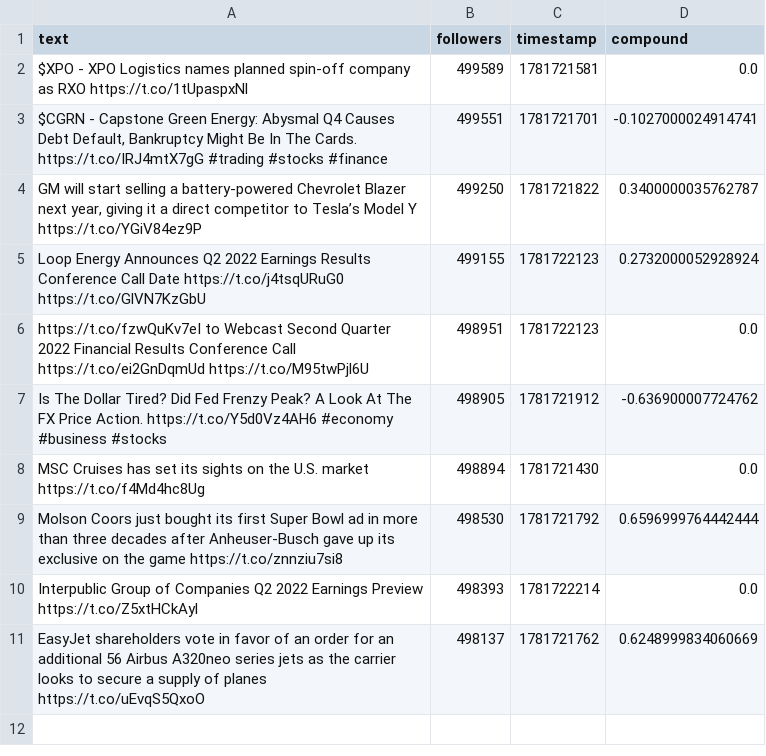
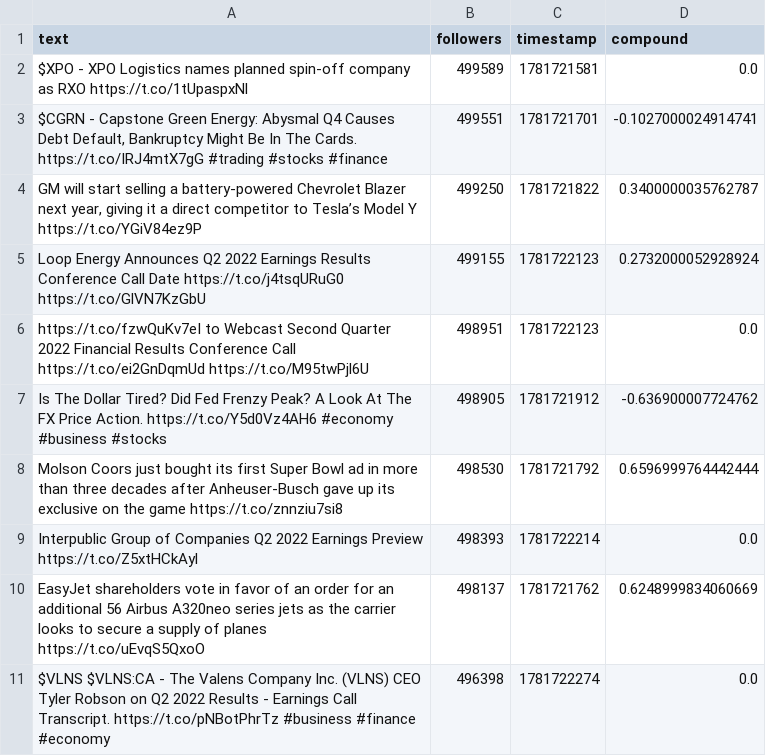
Before and after one commit to Lerneir/Real-Time-Twitter-Financial-Sentiment-Seismograph, a CSV file: important_tweets.csv, drawn as a sheet.

Commit message:
Update important financial tweets feed

```diff
--- a/important_tweets.csv
+++ b/important_tweets.csv
@@ -7,3 +7,2 @@ Loop Energy Announces Q2 2022 Earnings Results Conference Call Date  https://t.c
 Is The Dollar Tired? Did Fed Frenzy Peak? A Look At The FX Price Action.  https://t.co/Y5d0Vz4AH6 #economy #business #stocks,498905,1781721912,-0.636900007724762
-MSC Cruises has set its sights on the U.S. market  https://t.co/f4Md4hc8Ug,498894,1781721430,0.0
 Molson Coors just bought its first Super Bowl ad in more than three decades after Anheuser-Busch gave up its exclusive on the game  https://t.co/znnziu7si8,498530,1781721792,0.6596999764442444
@@ -11 +10,2 @@ Interpublic Group of Companies Q2 2022 Earnings Preview  https://t.co/Z5xtHCkAyl
 EasyJet shareholders vote in favor of an order for an additional 56 Airbus A320neo series jets as the carrier looks to secure a supply of planes  https://t.co/uEvqS5QxoO,498137,1781721762,0.6248999834060669
+$VLNS $VLNS:CA - The Valens Company Inc. (VLNS) CEO Tyler Robson on Q2 2022 Results - Earnings Call Transcript.  https://t.co/pNBotPhrTz #business #finance #economy,496398,1781722274,0.0
```
